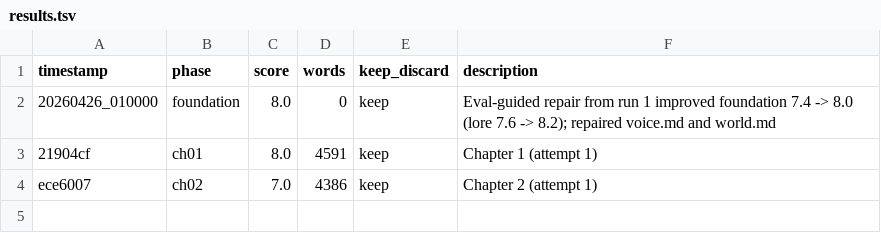
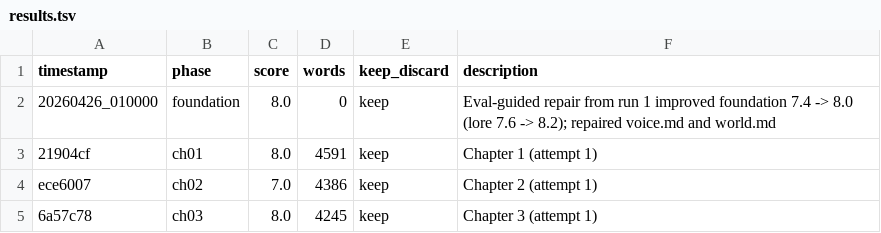
Before and after one commit to davetist/autonovel-codex, a TSV file: results.tsv, drawn as a sheet; the diff names each change by its address in the sheet, - before the commit and + after, or states it on an @@ line.

```diff
--- a/results.tsv
+++ b/results.tsv
+row 5: 6a57c78 | ch03 | 8.0 | 4245 | keep | Chapter 3 (attempt 1)
```
Also changed, not shown: 3 other files.
